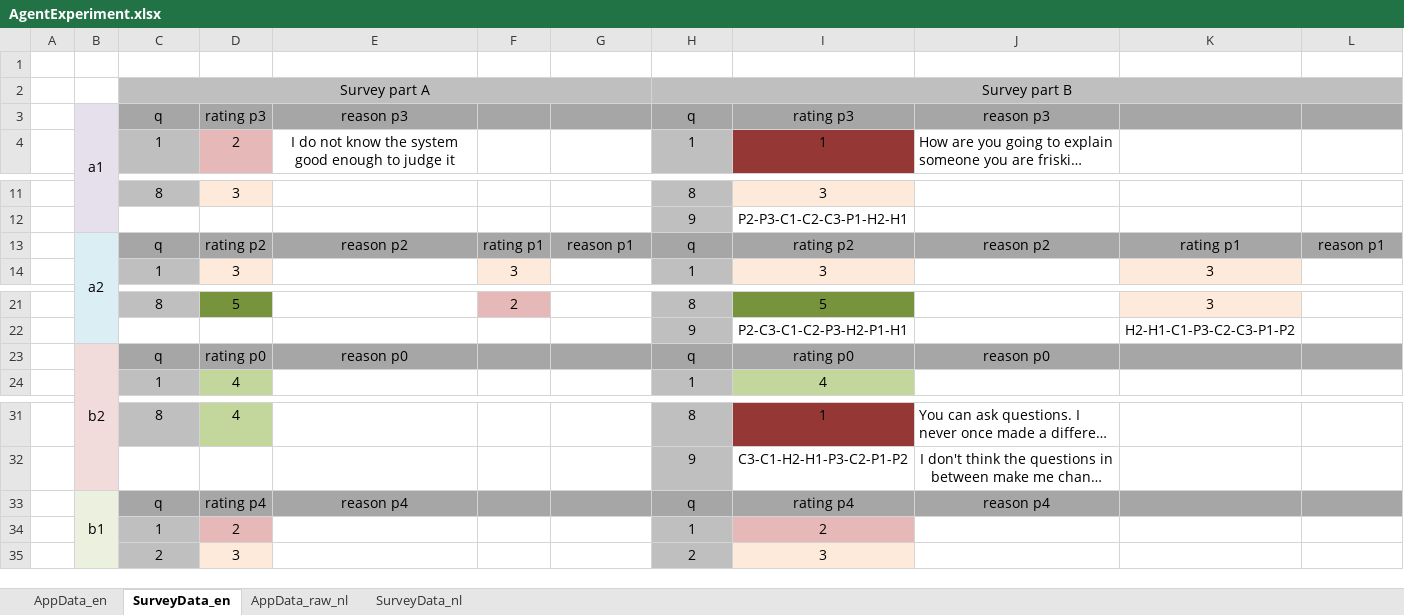
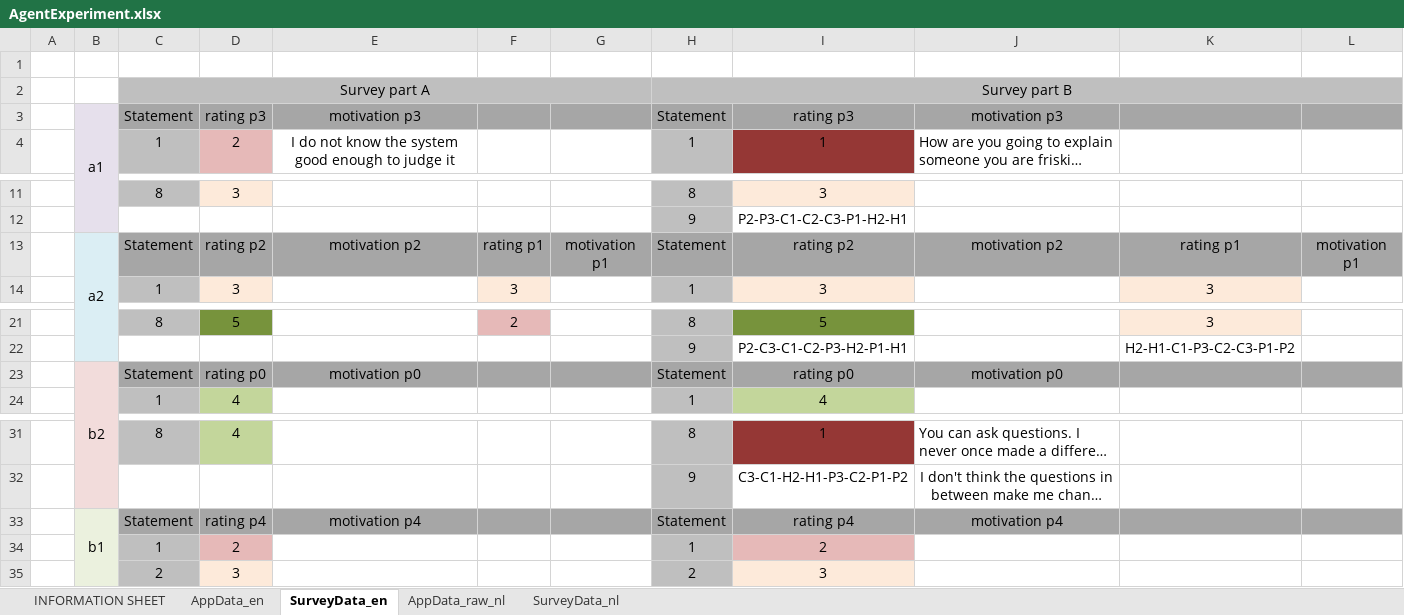
Before and after one commit to Hann-v0/ReflectionMachine, an Excel workbook: AgentExperiment.xlsx, sheet SurveyData_en, drawn as a sheet; only a part is shown, gaps mark what is left out; long unchanged cells end in …; values as stored, in another font and other column widths than the file's, no borders; removed rows and columns are numbered as before the commit, all else as after; the diff names each change by its address in the sheet, - before the commit and + after, or states it on an @@ line.

```diff
--- a/AgentExperiment.xlsx (sheet SurveyData_en)
+++ b/AgentExperiment.xlsx (sheet SurveyData_en)
+sheet tab: INFORMATION SHEET
-row 3:  | a1 | q | rating p3 | reason p3 |  |  | q | rating p3 | reason p3
+row 3:  | a1 | Statement | rating p3 | motivation p3 |  |  | Statement | rating p3 | motivation p3
-C13: q
+C13: Statement
-E13: reason p2
+E13: motivation p2
-G13: reason p1
+G13: motivation p1
-H13: q
+H13: Statement
-J13: reason p2
+J13: motivation p2
-L13: reason p1
+L13: motivation p1
-row 23:  | b2 | q | rating p0 | reason p0 |  |  | q | rating p0 | reason p0
+row 23:  | b2 | Statement | rating p0 | motivation p0 |  |  | Statement | rating p0 | motivation p0
-row 33:  | b1 | q | rating p4 | reason p4 |  |  | q | rating p4 | reason p4
+row 33:  | b1 | Statement | rating p4 | motivation p4 |  |  | Statement | rating p4 | motivation p4
```
Also changed, not shown: sheet SurveyData_nl, sheet AppData_raw_nl, 1 other file.
